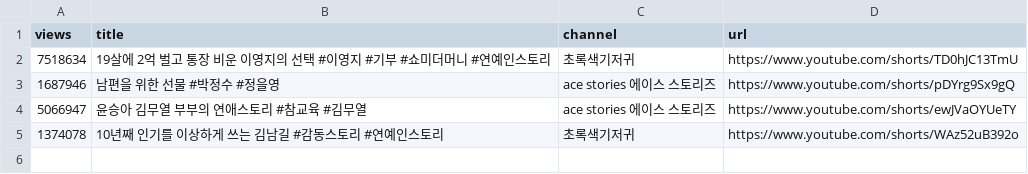
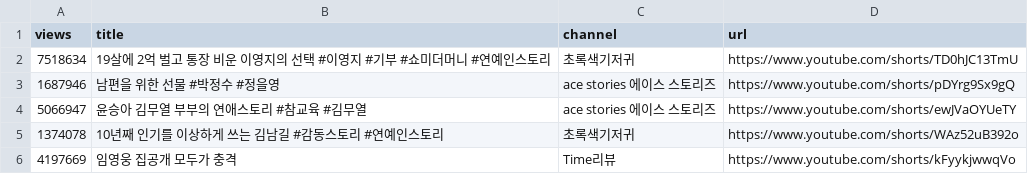
Before and after one commit to gguzze-code/yt-trend, a CSV file: docs/data/archive_hits.csv, drawn as a sheet.

```diff
--- a/docs/data/archive_hits.csv
+++ b/docs/data/archive_hits.csv
@@ -5 +5,2 @@ views,title,channel,url
 1374078,"10년째 인기를 이상하게 쓰는 김남길 #감동스토리 #연예인스토리","초록색기저귀",https://www.youtube.com/shorts/WAz52uB392o
+4197669,"임영웅 집공개 모두가 충격","Time리뷰",https://www.youtube.com/shorts/kFyykjwwqVo
```
Also changed, not shown: 4 other files.
